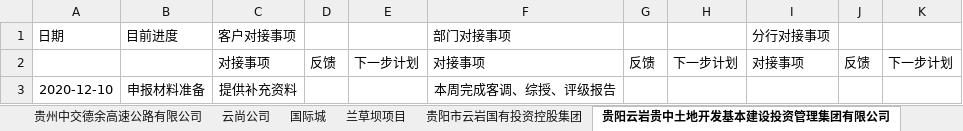
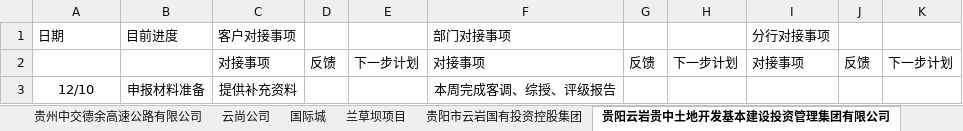
Before and after one commit to yufeicheniffy/projectManager, an Excel workbook: static/datafile/xmjd.xlsx, sheet 贵阳云岩贵中土地开发基本建设投资管理集团有限公司, drawn as a sheet; values as stored, in another font and other column widths than the file's, no borders; the diff names each change by its address in the sheet, - before the commit and + after, or states it on an @@ line.

```diff
--- a/static/datafile/xmjd.xlsx (sheet 贵阳云岩贵中土地开发基本建设投资管理集团有限公司)
+++ b/static/datafile/xmjd.xlsx (sheet 贵阳云岩贵中土地开发基本建设投资管理集团有限公司)
-A3: 2020-12-10
+A3: 12/10
```
Also changed, not shown: sheet 贵州轮胎股份有限公司, sheet 贵州中交德余高速公路有限公司, sheet 西南能矿集团股份有限公司, sheet 贵州黔中高速公路开发有限公司, sheet 贵阳市云岩国有投资控股集团, sheet 云尚公司, 5 more sheets, 4 other files.
